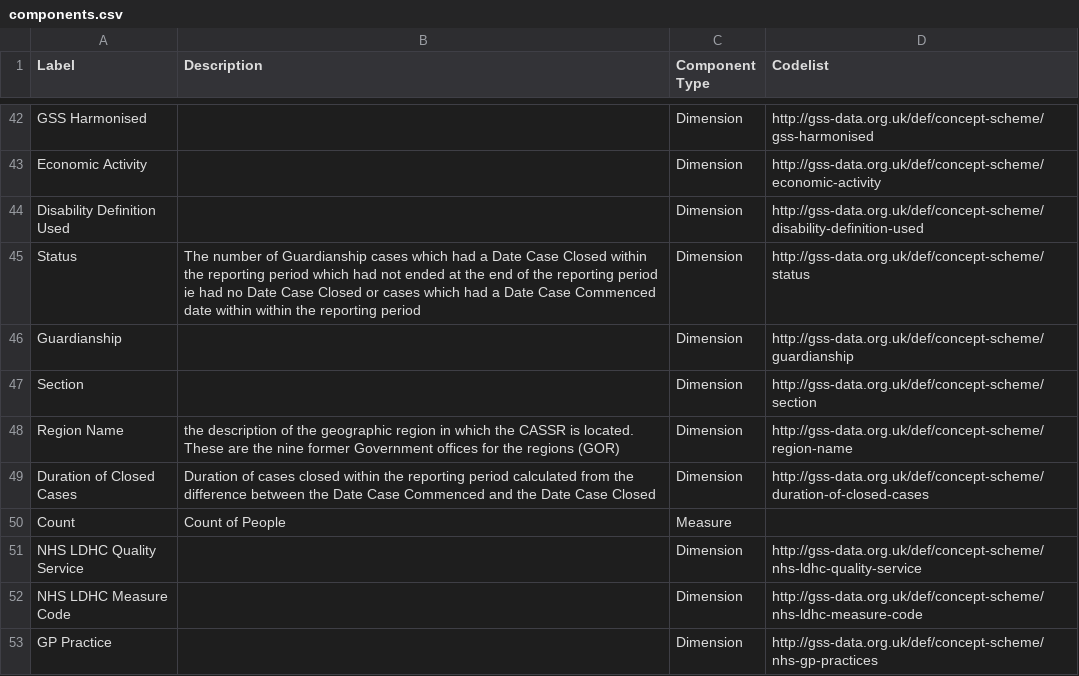
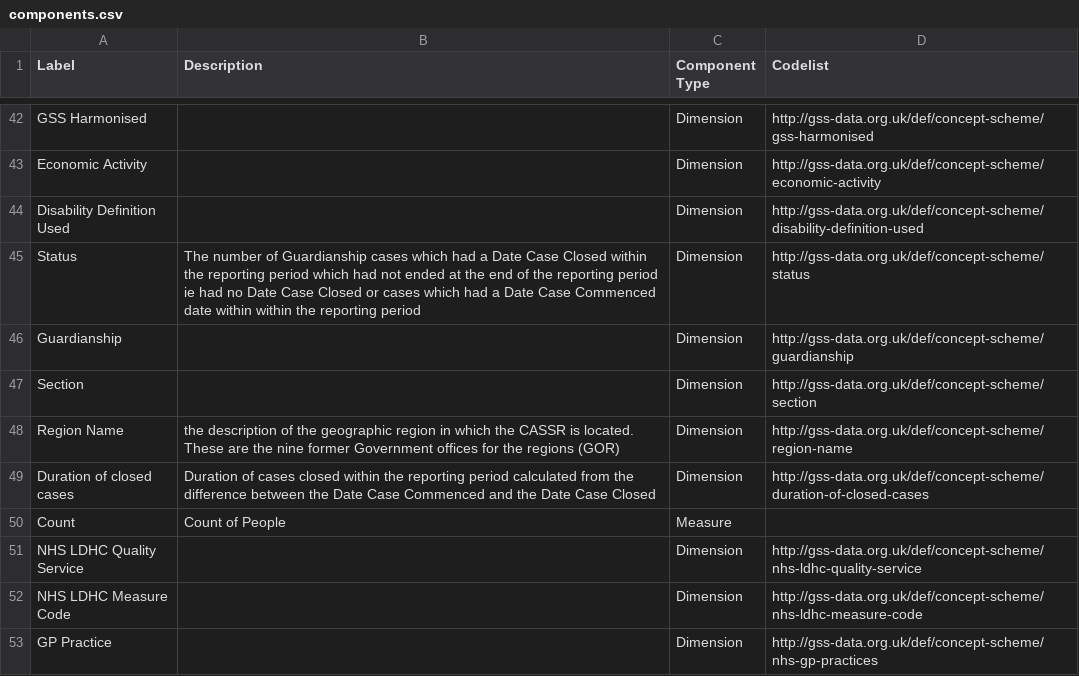
Before and after one commit to GSS-Cogs/family-disability, a CSV file: reference/components.csv, drawn as a sheet; only a part is shown, gaps mark what is left out.

```diff
--- a/reference/components.csv
+++ b/reference/components.csv
@@ -48,3 +48,3 @@ Section,,Dimension,http://gss-data.org.uk/def/concept-scheme/section
 Region Name,the description of the geographic region in which the CASSR is located. These are the nine former Government offices for the regions (GOR),Dimension,http://gss-data.org.uk/def/concept-scheme/region-name
-Duration of Closed Cases,Duration of cases closed within the reporting period calculated from the difference between the Date Case Commenced and the Date Case Closed,Dimension,http://gss-data.org.uk/def/concept-scheme/duration-of-closed-cases
+Duration of closed cases,Duration of cases closed within the reporting period calculated from the difference between the Date Case Commenced and the Date Case Closed,Dimension,http://gss-data.org.uk/def/concept-scheme/duration-of-closed-cases
 Count,Count of People,Measure,
```
Also changed, not shown: reference/columns.csv, 1 other file.
